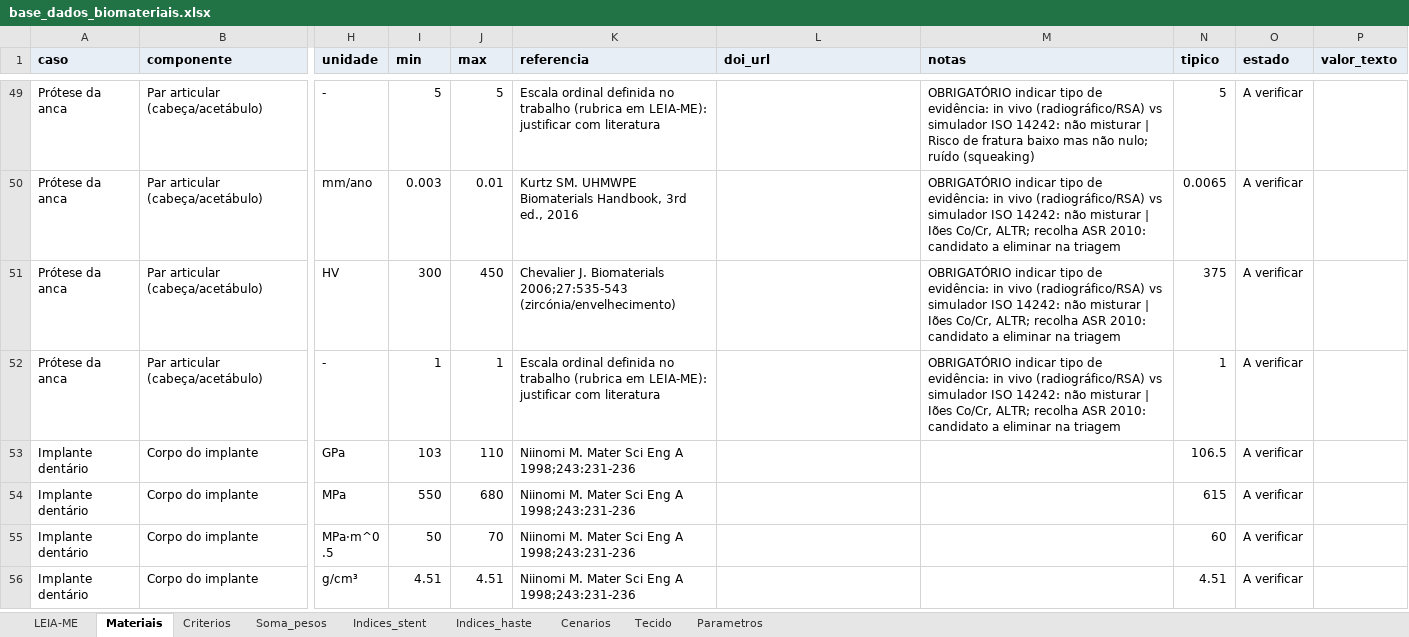
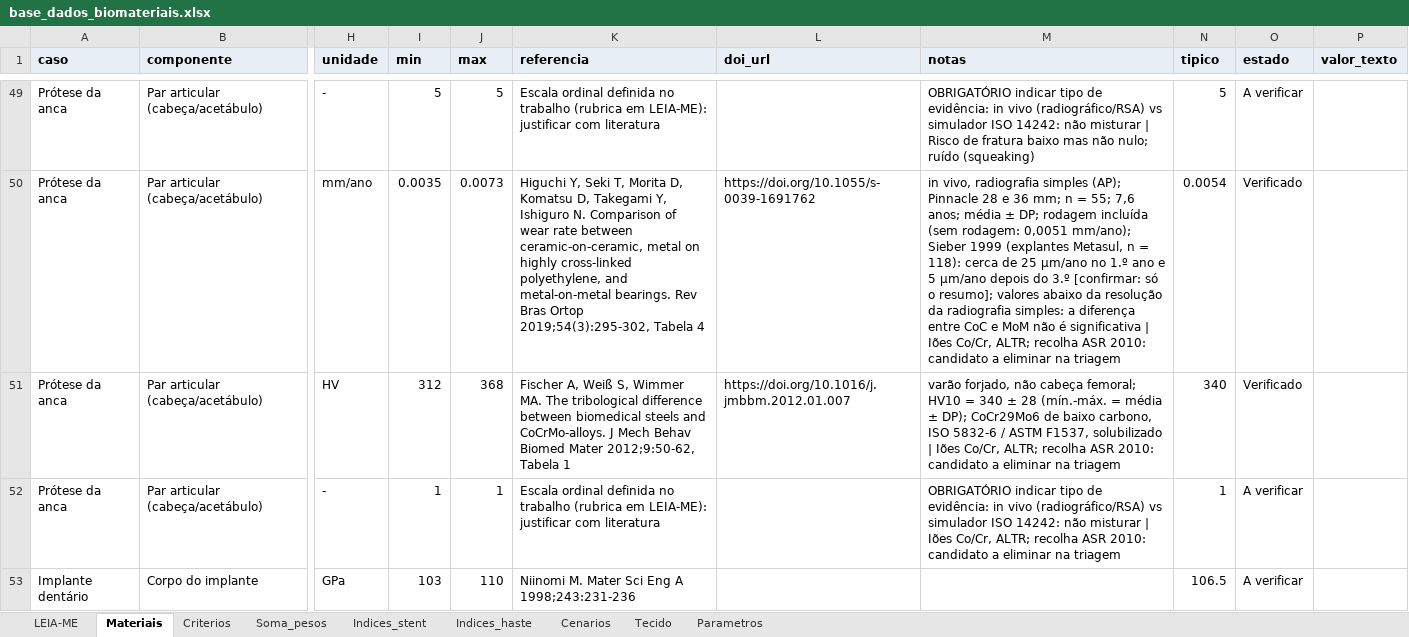
Before and after one commit to andremassuca/biomat-mcdm, an Excel workbook: data/base_dados_biomateriais.xlsx, sheet Materiais, drawn as a sheet; only a part is shown, gaps mark what is left out; the shorter side is filled out with more unchanged rows; values as stored, in another font and other column widths than the file's, no borders; the diff covers the shown part only; the diff names each change by its address in the sheet, - before the commit and + after, or states it on an @@ line.

Commit message:
Par articular: desgaste in vivo e dureza da cabeça com fontes verificadas, simulador à parte na tabela de apoio

```diff
--- a/data/base_dados_biomateriais.xlsx (sheet Materiais)
+++ b/data/base_dados_biomateriais.xlsx (sheet Materiais)
-I50 (min): 0.003
+I50 (min): 0.0035
-J50 (max): 0.01
+J50 (max): 0.0073
-K50 (referencia): Kurtz SM. UHMWPE Biomaterials Handbook, 3rd ed., 2016
+K50 (referencia): Higuchi Y, Seki T, Morita D, Komatsu D, Takegami Y, Ishiguro N. Comparison of wear rate between ceramic-on-ceramic, metal on highly cross-linked polyethylene, and metal-on-metal bearings. Rev Bras Ortop 2019;54(3):295-302, Tabela 4
-L50 (doi_url): (empty)
+L50 (doi_url): https://doi.org/10.1055/s-0039-1691762
-M50 (notas): OBRIGATÓRIO indicar tipo de evidência: in vivo (radiográfico/RSA) vs simulador ISO 14242: não misturar | Iões…
+M50 (notas): in vivo, radiografia simples (AP); Pinnacle 28 e 36 mm; n = 55; 7,6 anos; média ± DP; rodagem incluída (sem rodagem: 0,0051 mm/ano); Sieber 1999 (explantes Metasul, n = 118): cerca de 25 µm/ano no 1.º ano e 5 µm/ano depois do 3.º [confirmar: só o resumo]; valores abaixo da resolução da radiografia simples: a diferença entre CoC e MoM não é significativa | Iões…
-N50 (tipico): 0.0065
+N50 (tipico): 0.0054
-O50:O51 (estado): A verificar
+O50:O51 (estado): Verificado
-I51 (min): 300
+I51 (min): 312
-J51 (max): 450
+J51 (max): 368
-K51 (referencia): Chevalier J. Biomaterials 2006;27:535-543 (zircónia/envelhecimento)
+K51 (referencia): Fischer A, Weiß S, Wimmer MA. The tribological difference between biomedical steels and CoCrMo-alloys. J Mech Behav Biomed Mater 2012;9:50-62, Tabela 1
-L51 (doi_url): (empty)
+L51 (doi_url): https://doi.org/10.1016/j.jmbbm.2012.01.007
-M51 (notas): OBRIGATÓRIO indicar tipo de evidência: in vivo (radiográfico/RSA) vs simulador ISO 14242: não misturar | Iões…
+M51 (notas): varão forjado, não cabeça femoral; HV10 = 340 ± 28 (mín.-máx. = média ± DP); CoCr29Mo6 de baixo carbono, ISO 5832-6 / ASTM F1537, solubilizado | Iões…
-N51 (tipico): 375
+N51 (tipico): 340
```
Also changed, not shown: 56 edited cells elsewhere in this sheet, 3 other files.
